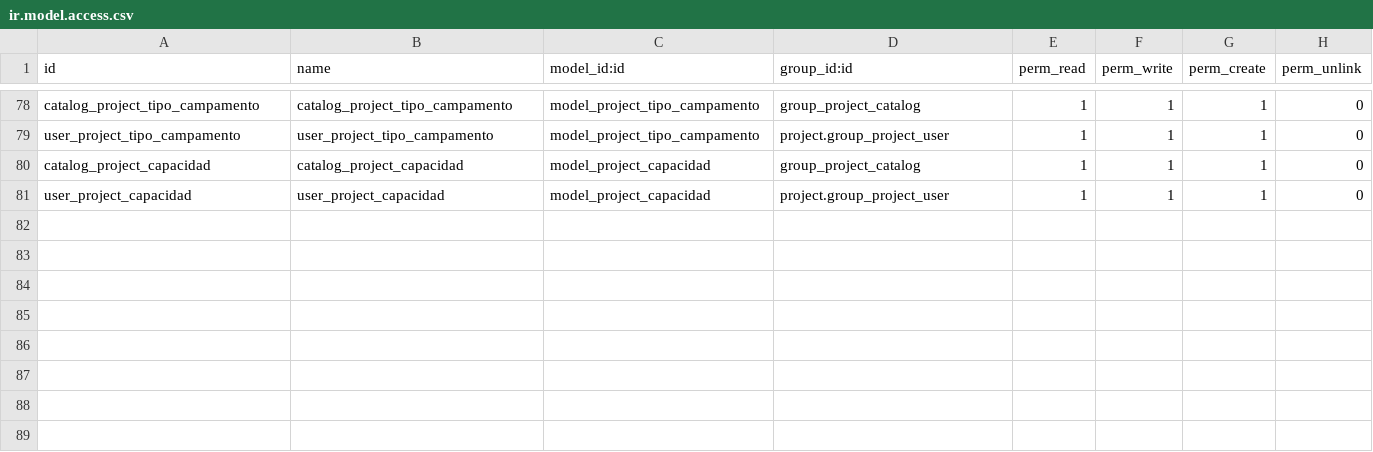
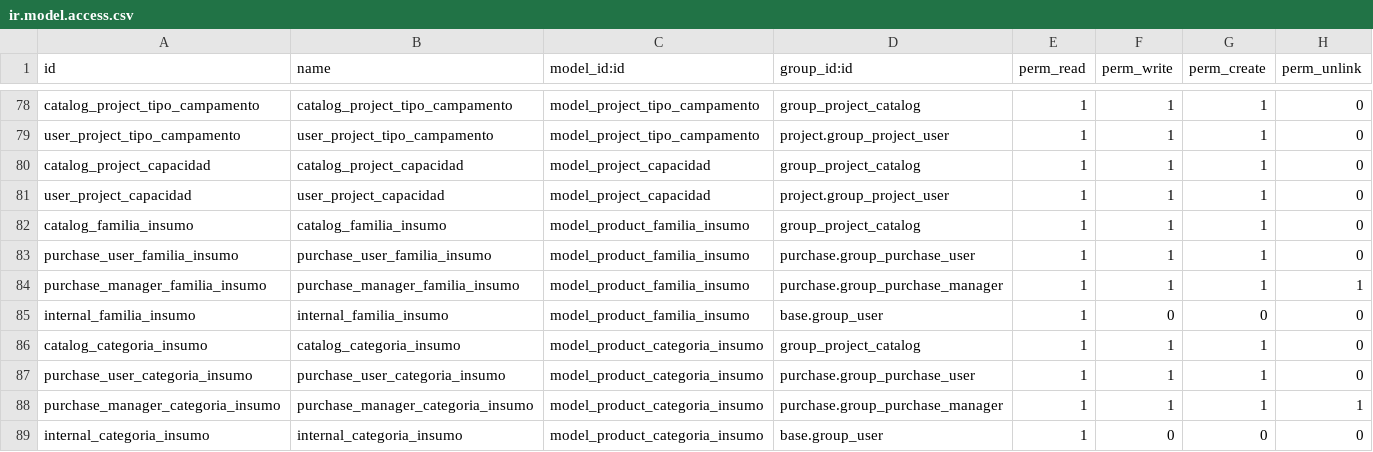
Before and after one commit to ehb1703/TCConstructora, a CSV file: project_extra/security/ir.model.access.csv, drawn as a sheet; only a part is shown, gaps mark what is left out.

Commit message:
feat(project_extra): catálogos Familias/Categorías de insumos y Clave Insumo TC (T0114)
- Catálogos Familias Insumos y Categorías Insumos en Compras › Productos
- Campos Categoría, Familia, Clave y Clave Insumo TC (XXX-YYY-ZZZ-WWWWW) en Insumos
- Clave de 5 dígitos capturada a mano, sin duplicados

```diff
--- a/project_extra/security/ir.model.access.csv
+++ b/project_extra/security/ir.model.access.csv
@@ -81 +81,9 @@ catalog_project_capacidad,catalog_project_capacidad,model_project_capacidad,grou
 user_project_capacidad,user_project_capacidad,model_project_capacidad,project.group_project_user,1,1,1,0
+catalog_familia_insumo,catalog_familia_insumo,model_product_familia_insumo,group_project_catalog,1,1,1,0
+purchase_user_familia_insumo,purchase_user_familia_insumo,model_product_familia_insumo,purchase.group_purchase_user,1,1,1,0
+purchase_manager_familia_insumo,purchase_manager_familia_insumo,model_product_familia_insumo,purchase.group_purchase_manager,1,1,1,1
+internal_familia_insumo,internal_familia_insumo,model_product_familia_insumo,base.group_user,1,0,0,0
+catalog_categoria_insumo,catalog_categoria_insumo,model_product_categoria_insumo,group_project_catalog,1,1,1,0
+purchase_user_categoria_insumo,purchase_user_categoria_insumo,model_product_categoria_insumo,purchase.group_purchase_user,1,1,1,0
+purchase_manager_categoria_insumo,purchase_manager_categoria_insumo,model_product_categoria_insumo,purchase.group_purchase_manager,1,1,1,1
+internal_categoria_insumo,internal_categoria_insumo,model_product_categoria_insumo,base.group_user,1,0,0,0
```
Also changed, not shown: 4 other files.
